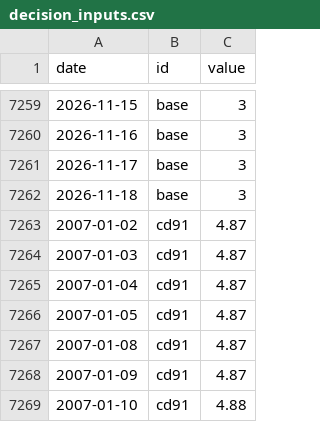
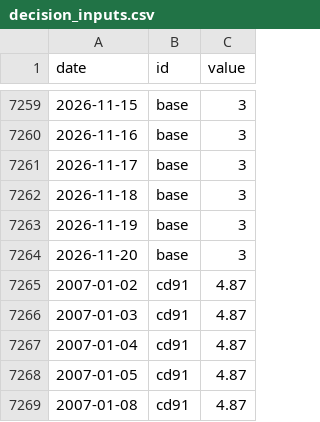
Before and after one commit to raspos/bokwatch, a CSV file: data/decision_inputs.csv, drawn as a sheet; only a part is shown, gaps mark what is left out; the shorter side is filled out with more unchanged rows.

```diff
--- a/data/decision_inputs.csv
+++ b/data/decision_inputs.csv
@@ -7262,2 +7262,4 @@ date,id,value
 2026-11-18,base,3
+2026-11-19,base,3
+2026-11-20,base,3
 2007-01-02,cd91,4.87
```
Also changed, not shown: data/ai_usage.csv, data/awm_log.csv, 24 other files.
